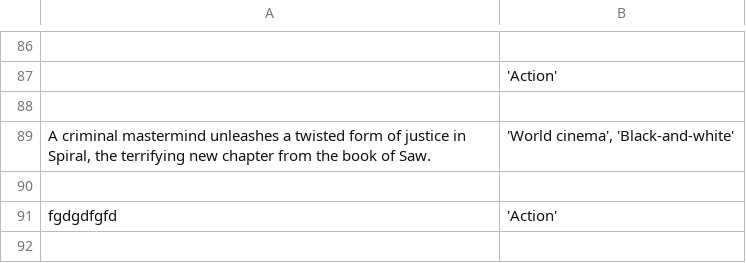
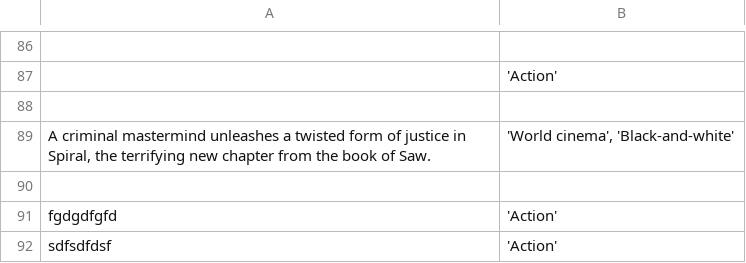
Before and after one commit to subhanmahmood/nlp, a CSV file: userMovies.csv, drawn as a sheet; only a part is shown, gaps mark what is left out; the diff names each change by its address in the sheet, - before the commit and + after, or states it on an @@ line.

```diff
--- a/userMovies.csv
+++ b/userMovies.csv
+row 92: sdfsdfdsf | 'Action'
```
Also changed, not shown: 2 other files.
